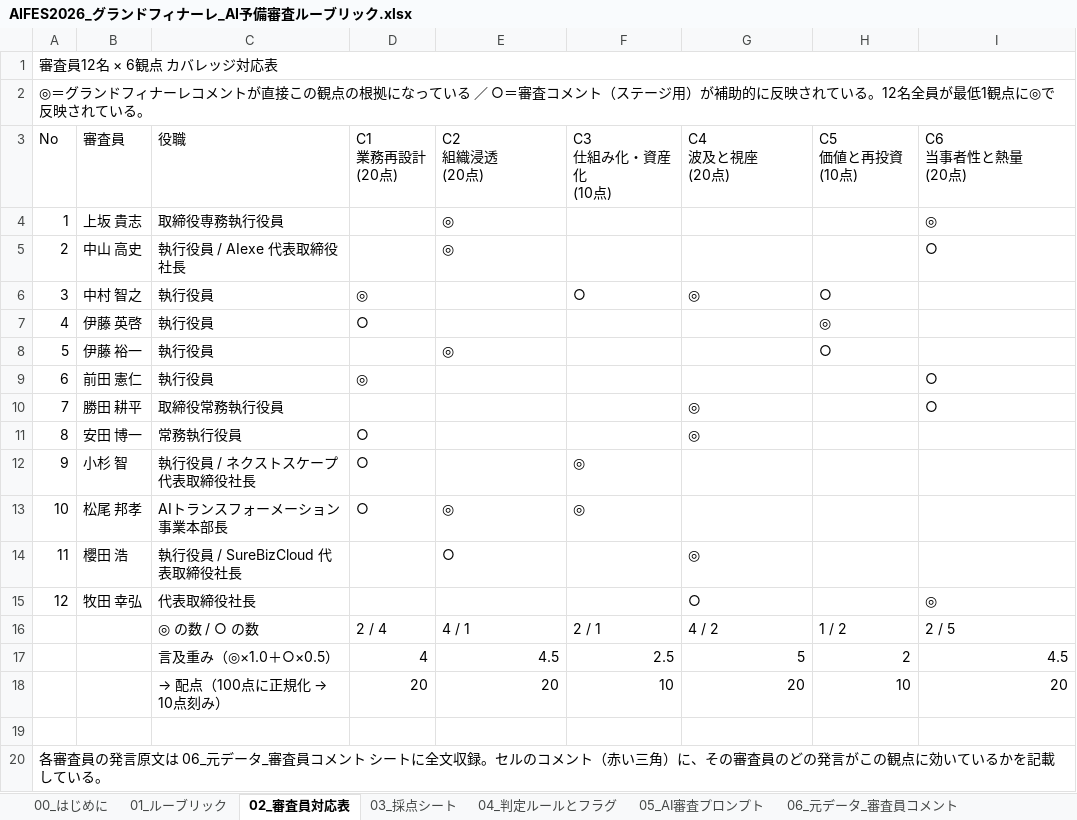
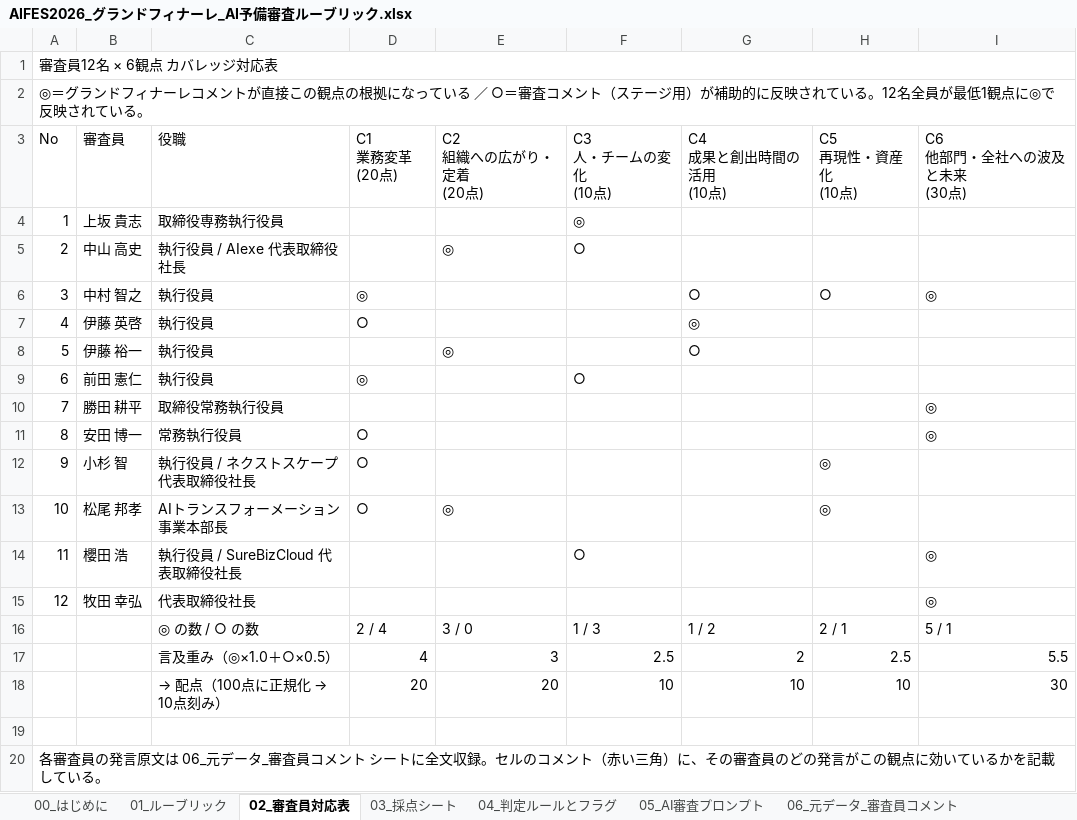
Before and after one commit to red-magician/yassi, an Excel workbook: aifes-rubric/AIFES2026_グランドフィナーレ_AI予備審査ルーブリック.xlsx, sheet 02_審査員対応表, drawn as a sheet; values as stored, in another font and other column widths than the file's, no cell formats; removed rows and columns are numbered as before the commit, all else as after; ↵ is a line break in a cell; the diff names each change by its address in the sheet, - before the commit and + after, or states it on an @@ line.

```diff
--- a/aifes-rubric/AIFES2026_グランドフィナーレ_AI予備審査ルーブリック.xlsx (sheet 02_審査員対応表)
+++ b/aifes-rubric/AIFES2026_グランドフィナーレ_AI予備審査ルーブリック.xlsx (sheet 02_審査員対応表)
-D3: C1 ↵ 業務再設計 ↵ (20点)
+D3: C1 ↵ 業務変革 ↵ (20点)
-E3: C2 ↵ 組織浸透 ↵ (20点)
+E3: C2 ↵ 組織への広がり・定着 ↵ (20点)
-F3: C3 ↵ 仕組み化・資産化 ↵ (10点)
+F3: C3 ↵ 人・チームの変化 ↵ (10点)
-G3: C4 ↵ 波及と視座 ↵ (20点)
+G3: C4 ↵ 成果と創出時間の活用 ↵ (10点)
-H3: C5 ↵ 価値と再投資 ↵ (10点)
+H3: C5 ↵ 再現性・資産化 ↵ (10点)
-I3: C6 ↵ 当事者性と熱量 ↵ (20点)
+I3: C6 ↵ 他部門・全社への波及と未来 ↵ (30点)
-E4 (C2 組織への広がり・定着 (20点)): ◎
+E4 (C2 組織への広がり・定着 (20点)): (empty)
-F4 (C3 人・チームの変化 (10点)): (empty)
+F4 (C3 人・チームの変化 (10点)): ◎
-I4 (C6 他部門・全社への波及と未来 (30点)): ◎
+I4 (C6 他部門・全社への波及と未来 (30点)): (empty)
-F5 (C3 人・チームの変化 (10点)): (empty)
+F5 (C3 人・チームの変化 (10点)): ○
-I5 (C6 他部門・全社への波及と未来 (30点)): ○
+I5 (C6 他部門・全社への波及と未来 (30点)): (empty)
-F6 (C3 人・チームの変化 (10点)): ○
+F6 (C3 人・チームの変化 (10点)): (empty)
-G6 (C4 成果と創出時間の活用 (10点)): ◎
+G6 (C4 成果と創出時間の活用 (10点)): ○
-I6 (C6 他部門・全社への波及と未来 (30点)): (empty)
+I6 (C6 他部門・全社への波及と未来 (30点)): ◎
-G7 (C4 成果と創出時間の活用 (10点)): (empty)
+G7 (C4 成果と創出時間の活用 (10点)): ◎
-H7 (C5 再現性・資産化 (10点)): ◎
+H7 (C5 再現性・資産化 (10点)): (empty)
-G8 (C4 成果と創出時間の活用 (10点)): (empty)
+G8 (C4 成果と創出時間の活用 (10点)): ○
-H8 (C5 再現性・資産化 (10点)): ○
+H8 (C5 再現性・資産化 (10点)): (empty)
-F9 (C3 人・チームの変化 (10点)): (empty)
+F9 (C3 人・チームの変化 (10点)): ○
-I9 (C6 他部門・全社への波及と未来 (30点)): ○
+I9 (C6 他部門・全社への波及と未来 (30点)): (empty)
-G10:G11 (C4 成果と創出時間の活用 (10点)): ◎
+G10:G11 (C4 成果と創出時間の活用 (10点)): (empty)
-I10 (C6 他部門・全社への波及と未来 (30点)): ○
+I10 (C6 他部門・全社への波及と未来 (30点)): ◎
-I11 (C6 他部門・全社への波及と未来 (30点)): (empty)
+I11 (C6 他部門・全社への波及と未来 (30点)): ◎
-F12:F13 (C3 人・チームの変化 (10点)): ◎
+F12:F13 (C3 人・チームの変化 (10点)): (empty)
-H12:H13 (C5 再現性・資産化 (10点)): (empty)
+H12:H13 (C5 再現性・資産化 (10点)): ◎
-E14 (C2 組織への広がり・定着 (20点)): ○
+E14 (C2 組織への広がり・定着 (20点)): (empty)
-F14 (C3 人・チームの変化 (10点)): (empty)
+F14 (C3 人・チームの変化 (10点)): ○
-G14 (C4 成果と創出時間の活用 (10点)): ◎
+G14 (C4 成果と創出時間の活用 (10点)): (empty)
-I14 (C6 他部門・全社への波及と未来 (30点)): (empty)
+I14 (C6 他部門・全社への波及と未来 (30点)): ◎
-G15 (C4 成果と創出時間の活用 (10点)): ○
+G15 (C4 成果と創出時間の活用 (10点)): (empty)
-E16 (C2 組織への広がり・定着 (20点)): 4 / 1
+E16 (C2 組織への広がり・定着 (20点)): 3 / 0
-F16 (C3 人・チームの変化 (10点)): 2 / 1
+F16 (C3 人・チームの変化 (10点)): 1 / 3
-G16 (C4 成果と創出時間の活用 (10点)): 4 / 2
+G16 (C4 成果と創出時間の活用 (10点)): 1 / 2
-H16 (C5 再現性・資産化 (10点)): 1 / 2
+H16 (C5 再現性・資産化 (10点)): 2 / 1
-I16 (C6 他部門・全社への波及と未来 (30点)): 2 / 5
+I16 (C6 他部門・全社への波及と未来 (30点)): 5 / 1
-row 17:  |  | 言及重み（◎×1.0＋○×0.5） | 4 | 4.5 | 2.5 | 5 | 2 | 4.5
+row 17:  |  | 言及重み（◎×1.0＋○×0.5） | 4 | 3 | 2.5 | 2 | 2.5 | 5.5
-G18 (C4 成果と創出時間の活用 (10点)): 20
+G18 (C4 成果と創出時間の活用 (10点)): 10
-I18 (C6 他部門・全社への波及と未来 (30点)): 20
+I18 (C6 他部門・全社への波及と未来 (30点)): 30
```
Also changed, not shown: sheet 01_ルーブリック, sheet 05_AI審査プロンプト, sheet 00_はじめに, sheet 03_採点シート, sheet 04_判定ルールとフラグ, cell formats, formulas that keep their value, 8 other files.
